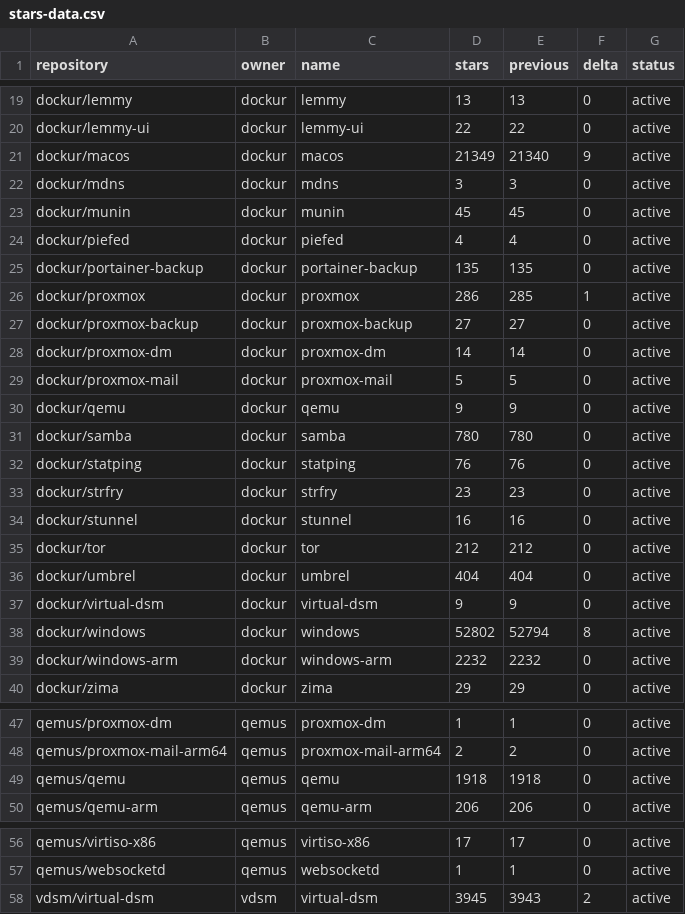
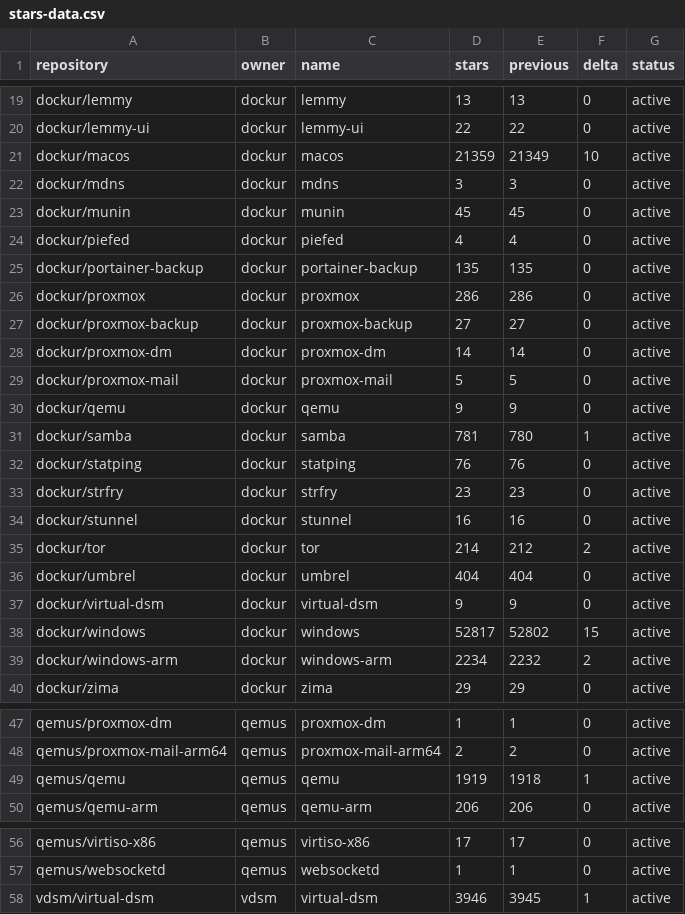
Before and after one commit to star-stats/stars, a CSV file: stars-data.csv, drawn as a sheet; only a part is shown, gaps mark what is left out.

```diff
--- a/stars-data.csv
+++ b/stars-data.csv
@@ -20,3 +20,3 @@ dockur/lemmy,dockur,lemmy,13,13,0,active
 dockur/lemmy-ui,dockur,lemmy-ui,22,22,0,active
-dockur/macos,dockur,macos,21349,21340,9,active
+dockur/macos,dockur,macos,21359,21349,10,active
 dockur/mdns,dockur,mdns,3,3,0,active
@@ -25,3 +25,3 @@ dockur/piefed,dockur,piefed,4,4,0,active
 dockur/portainer-backup,dockur,portainer-backup,135,135,0,active
-dockur/proxmox,dockur,proxmox,286,285,1,active
+dockur/proxmox,dockur,proxmox,286,286,0,active
 dockur/proxmox-backup,dockur,proxmox-backup,27,27,0,active
@@ -30,3 +30,3 @@ dockur/proxmox-mail,dockur,proxmox-mail,5,5,0,active
 dockur/qemu,dockur,qemu,9,9,0,active
-dockur/samba,dockur,samba,780,780,0,active
+dockur/samba,dockur,samba,781,780,1,active
 dockur/statping,dockur,statping,76,76,0,active
@@ -34,7 +34,7 @@ dockur/strfry,dockur,strfry,23,23,0,active
 dockur/stunnel,dockur,stunnel,16,16,0,active
-dockur/tor,dockur,tor,212,212,0,active
+dockur/tor,dockur,tor,214,212,2,active
 dockur/umbrel,dockur,umbrel,404,404,0,active
 dockur/virtual-dsm,dockur,virtual-dsm,9,9,0,active
-dockur/windows,dockur,windows,52802,52794,8,active
-dockur/windows-arm,dockur,windows-arm,2232,2232,0,active
+dockur/windows,dockur,windows,52817,52802,15,active
+dockur/windows-arm,dockur,windows-arm,2234,2232,2,active
 dockur/zima,dockur,zima,29,29,0,active
@@ -48,3 +48,3 @@ qemus/proxmox-dm,qemus,proxmox-dm,1,1,0,active
 qemus/proxmox-mail-arm64,qemus,proxmox-mail-arm64,2,2,0,active
-qemus/qemu,qemus,qemu,1918,1918,0,active
+qemus/qemu,qemus,qemu,1919,1918,1,active
 qemus/qemu-arm,qemus,qemu-arm,206,206,0,active
@@ -57,2 +57,2 @@ qemus/virtiso-x86,qemus,virtiso-x86,17,17,0,active
 qemus/websocketd,qemus,websocketd,1,1,0,active
-vdsm/virtual-dsm,vdsm,virtual-dsm,3945,3943,2,active
+vdsm/virtual-dsm,vdsm,virtual-dsm,3946,3945,1,active
```
Also changed, not shown: 45 other files.
